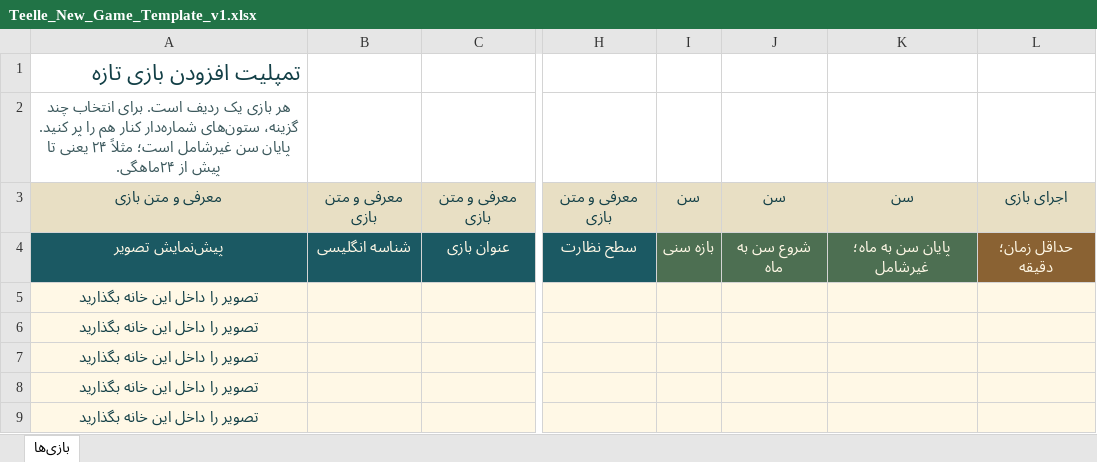
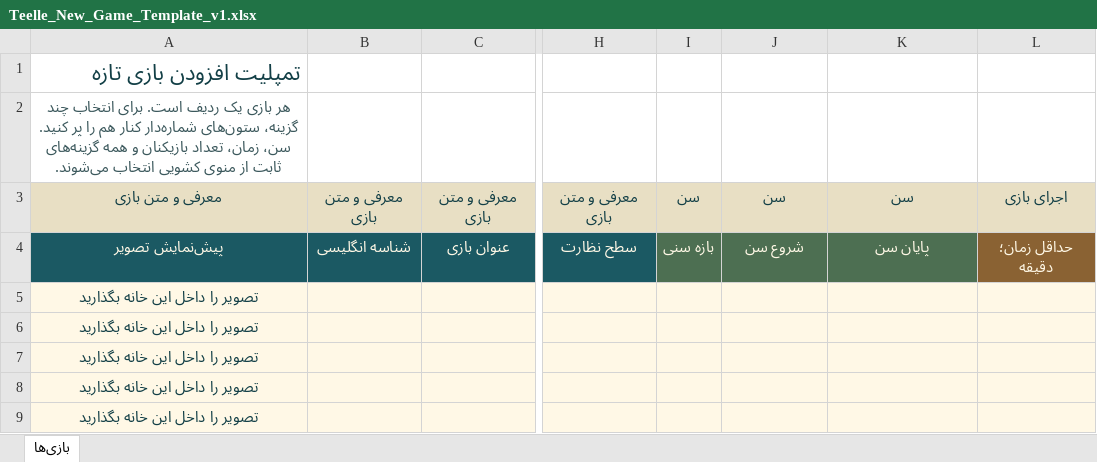
Before and after one commit to Aras72/Teelle, an Excel workbook: docs/14-operations/templates/Teelle_New_Game_Template_v1.xlsx, sheet بازی‌ها, drawn as a sheet; only a part is shown, gaps mark what is left out; values as stored, in another font and other column widths than the file's, no borders; table styles not drawn; the diff names each change by its address in the sheet, - before the commit and + after, or states it on an @@ line.

```diff
--- a/docs/14-operations/templates/Teelle_New_Game_Template_v1.xlsx (sheet بازی‌ها)
+++ b/docs/14-operations/templates/Teelle_New_Game_Template_v1.xlsx (sheet بازی‌ها)
-A2: …پر کنید. پایان سن غیرشامل است؛ مثلاً ۲۴ یعنی تا پیش از ۲۴ماهگی.
+A2: …پر کنید. سن، زمان، تعداد بازیکنان و همه گزینه‌های ثابت از منوی کشویی انتخاب می‌شوند.
-J4: شروع سن به ماه
+J4: شروع سن
-K4: پایان سن به ماه؛ غیرشامل
+K4: پایان سن
```
Also changed, not shown: docs/14-operations/templates/Teelle_Game_Review_Template_v2.xlsx, 30 other files.
